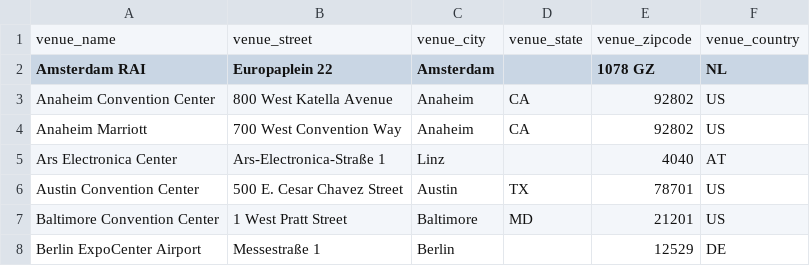
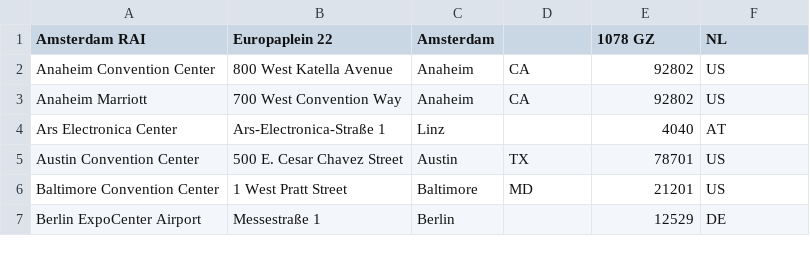
Before and after one commit to danfrancis/eventbase, a CSV file: app/assets/data/venue.csv, drawn as a sheet; only a part is shown.

```diff
--- a/app/assets/data/venue.csv
+++ b/app/assets/data/venue.csv
@@ -1,2 +1 @@
-venue_name,venue_street,venue_city,venue_state,venue_zipcode,venue_country
 Amsterdam RAI,Europaplein 22,Amsterdam,,1078 GZ,NL
```
Also changed, not shown: app/assets/data/attending_companies.csv, app/assets/data/companies.csv, 2 other files.
